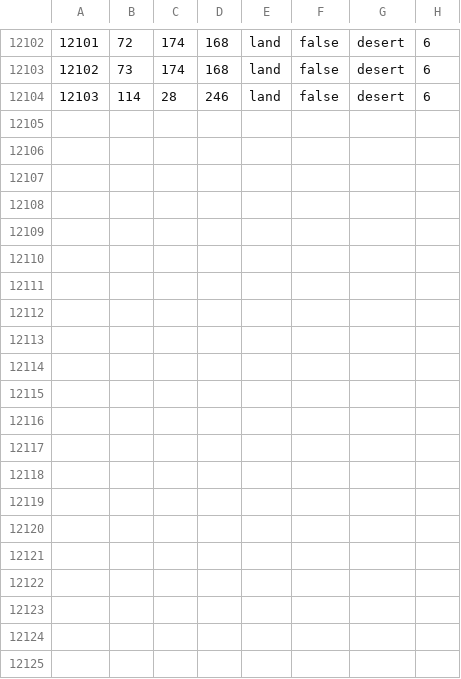
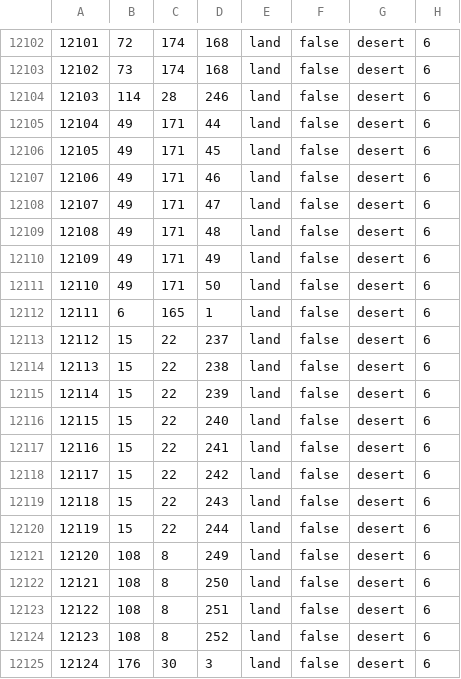
Before and after one commit to Schwulkertard/TSM, a CSV file: map/definition.csv, drawn as a sheet; only a part is shown, gaps mark what is left out; the diff names each change by its address in the sheet, - before the commit and + after, or states it on an @@ line.

```diff
--- a/map/definition.csv
+++ b/map/definition.csv
+row 12105: 12104 | 49 | 171 | 44 | land | false | desert | 6
+row 12106: 12105 | 49 | 171 | 45 | land | false | desert | 6
+row 12107: 12106 | 49 | 171 | 46 | land | false | desert | 6
+row 12108: 12107 | 49 | 171 | 47 | land | false | desert | 6
+row 12109: 12108 | 49 | 171 | 48 | land | false | desert | 6
+row 12110: 12109 | 49 | 171 | 49 | land | false | desert | 6
+row 12111: 12110 | 49 | 171 | 50 | land | false | desert | 6
+row 12112: 12111 | 6 | 165 | 1 | land | false | desert | 6
+row 12113: 12112 | 15 | 22 | 237 | land | false | desert | 6
+row 12114: 12113 | 15 | 22 | 238 | land | false | desert | 6
+row 12115: 12114 | 15 | 22 | 239 | land | false | desert | 6
+row 12116: 12115 | 15 | 22 | 240 | land | false | desert | 6
+row 12117: 12116 | 15 | 22 | 241 | land | false | desert | 6
+row 12118: 12117 | 15 | 22 | 242 | land | false | desert | 6
+row 12119: 12118 | 15 | 22 | 243 | land | false | desert | 6
+row 12120: 12119 | 15 | 22 | 244 | land | false | desert | 6
+row 12121: 12120 | 108 | 8 | 249 | land | false | desert | 6
+row 12122: 12121 | 108 | 8 | 250 | land | false | desert | 6
+row 12123: 12122 | 108 | 8 | 251 | land | false | desert | 6
+row 12124: 12123 | 108 | 8 | 252 | land | false | desert | 6
+row 12125: 12124 | 176 | 30 | 3 | land | false | desert | 6
```
Also changed, not shown: 30 other files.
